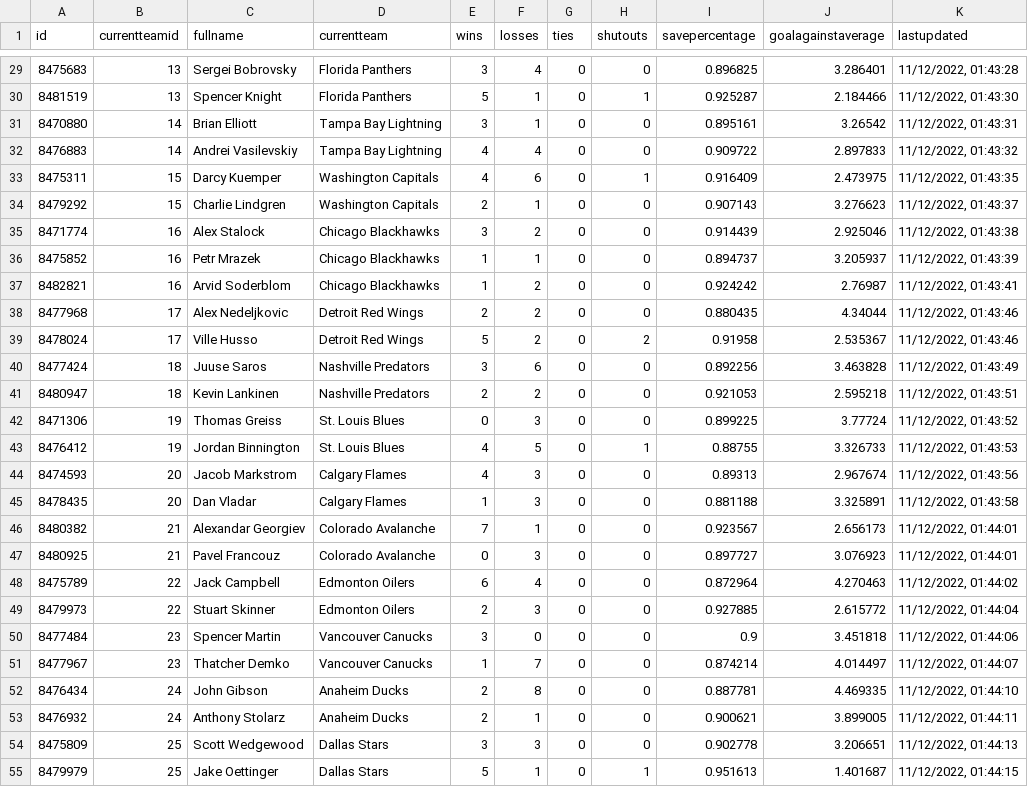
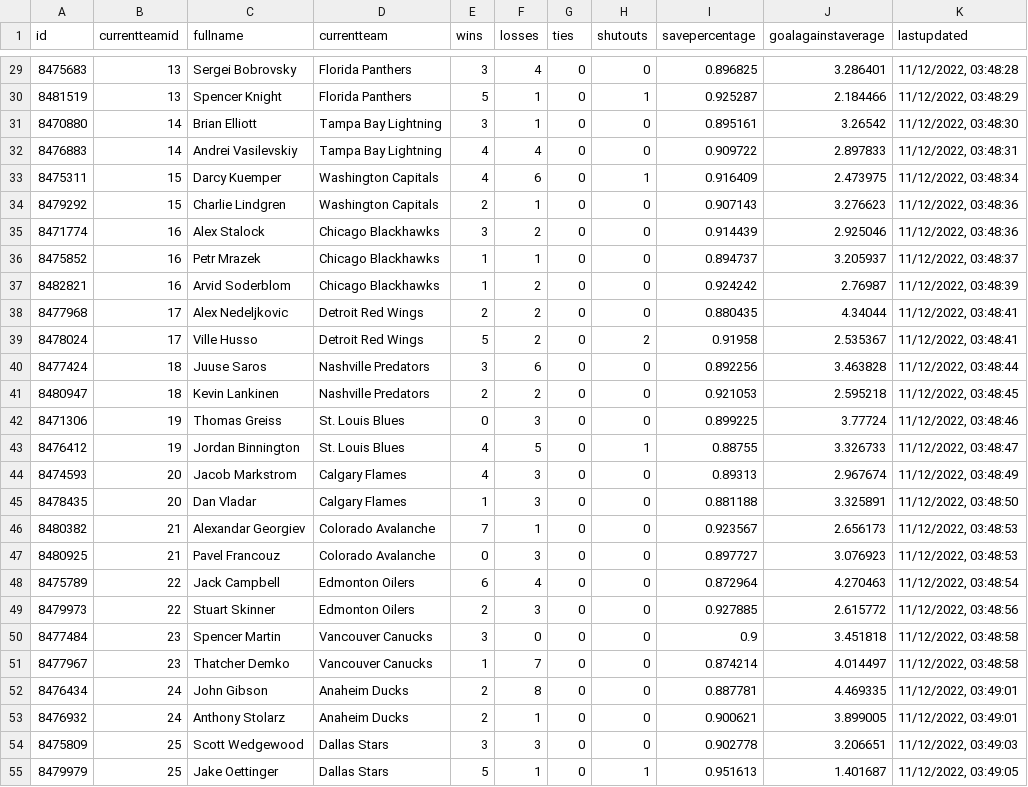
Before and after one commit to BBTimeless/pyhl-public, a CSV file: static/data/data_goalie.csv, drawn as a sheet; only a part is shown, gaps mark what is left out; the diff covers the shown part only.

```diff
--- a/static/data/data_goalie.csv
+++ b/static/data/data_goalie.csv
@@ -29,27 +29,27 @@ id,currentteamid,fullname,currentteam,wins,losses,ties,shutouts,savepercentage,g
-8475683,13,Sergei Bobrovsky,Florida Panthers,3,4,0,0,0.896825,3.286401,"11/12/2022, 01:43:28"
-8481519,13,Spencer Knight,Florida Panthers,5,1,0,1,0.925287,2.184466,"11/12/2022, 01:43:30"
-8470880,14,Brian Elliott,Tampa Bay Lightning,3,1,0,0,0.895161,3.26542,"11/12/2022, 01:43:31"
-8476883,14,Andrei Vasilevskiy,Tampa Bay Lightning,4,4,0,0,0.909722,2.897833,"11/12/2022, 01:43:32"
-8475311,15,Darcy Kuemper,Washington Capitals,4,6,0,1,0.916409,2.473975,"11/12/2022, 01:43:35"
-8479292,15,Charlie Lindgren,Washington Capitals,2,1,0,0,0.907143,3.276623,"11/12/2022, 01:43:37"
-8471774,16,Alex Stalock,Chicago Blackhawks,3,2,0,0,0.914439,2.925046,"11/12/2022, 01:43:38"
-8475852,16,Petr Mrazek,Chicago Blackhawks,1,1,0,0,0.894737,3.205937,"11/12/2022, 01:43:39"
-8482821,16,Arvid Soderblom,Chicago Blackhawks,1,2,0,0,0.924242,2.76987,"11/12/2022, 01:43:41"
-8477968,17,Alex Nedeljkovic,Detroit Red Wings,2,2,0,0,0.880435,4.34044,"11/12/2022, 01:43:46"
-8478024,17,Ville Husso,Detroit Red Wings,5,2,0,2,0.91958,2.535367,"11/12/2022, 01:43:46"
-8477424,18,Juuse Saros,Nashville Predators,3,6,0,0,0.892256,3.463828,"11/12/2022, 01:43:49"
-8480947,18,Kevin Lankinen,Nashville Predators,2,2,0,0,0.921053,2.595218,"11/12/2022, 01:43:51"
-8471306,19,Thomas Greiss,St. Louis Blues,0,3,0,0,0.899225,3.77724,"11/12/2022, 01:43:52"
-8476412,19,Jordan Binnington,St. Louis Blues,4,5,0,1,0.88755,3.326733,"11/12/2022, 01:43:53"
-8474593,20,Jacob Markstrom,Calgary Flames,4,3,0,0,0.89313,2.967674,"11/12/2022, 01:43:56"
-8478435,20,Dan Vladar,Calgary Flames,1,3,0,0,0.881188,3.325891,"11/12/2022, 01:43:58"
-8480382,21,Alexandar Georgiev,Colorado Avalanche,7,1,0,0,0.923567,2.656173,"11/12/2022, 01:44:01"
-8480925,21,Pavel Francouz,Colorado Avalanche,0,3,0,0,0.897727,3.076923,"11/12/2022, 01:44:01"
-8475789,22,Jack Campbell,Edmonton Oilers,6,4,0,0,0.872964,4.270463,"11/12/2022, 01:44:02"
-8479973,22,Stuart Skinner,Edmonton Oilers,2,3,0,0,0.927885,2.615772,"11/12/2022, 01:44:04"
-8477484,23,Spencer Martin,Vancouver Canucks,3,0,0,0,0.9,3.451818,"11/12/2022, 01:44:06"
-8477967,23,Thatcher Demko,Vancouver Canucks,1,7,0,0,0.874214,4.014497,"11/12/2022, 01:44:07"
-8476434,24,John Gibson,Anaheim Ducks,2,8,0,0,0.887781,4.469335,"11/12/2022, 01:44:10"
-8476932,24,Anthony Stolarz,Anaheim Ducks,2,1,0,0,0.900621,3.899005,"11/12/2022, 01:44:11"
-8475809,25,Scott Wedgewood,Dallas Stars,3,3,0,0,0.902778,3.206651,"11/12/2022, 01:44:13"
-8479979,25,Jake Oettinger,Dallas Stars,5,1,0,1,0.951613,1.401687,"11/12/2022, 01:44:15"
+8475683,13,Sergei Bobrovsky,Florida Panthers,3,4,0,0,0.896825,3.286401,"11/12/2022, 03:48:28"
+8481519,13,Spencer Knight,Florida Panthers,5,1,0,1,0.925287,2.184466,"11/12/2022, 03:48:29"
+8470880,14,Brian Elliott,Tampa Bay Lightning,3,1,0,0,0.895161,3.26542,"11/12/2022, 03:48:30"
+8476883,14,Andrei Vasilevskiy,Tampa Bay Lightning,4,4,0,0,0.909722,2.897833,"11/12/2022, 03:48:31"
+8475311,15,Darcy Kuemper,Washington Capitals,4,6,0,1,0.916409,2.473975,"11/12/2022, 03:48:34"
+8479292,15,Charlie Lindgren,Washington Capitals,2,1,0,0,0.907143,3.276623,"11/12/2022, 03:48:36"
+8471774,16,Alex Stalock,Chicago Blackhawks,3,2,0,0,0.914439,2.925046,"11/12/2022, 03:48:36"
+8475852,16,Petr Mrazek,Chicago Blackhawks,1,1,0,0,0.894737,3.205937,"11/12/2022, 03:48:37"
+8482821,16,Arvid Soderblom,Chicago Blackhawks,1,2,0,0,0.924242,2.76987,"11/12/2022, 03:48:39"
+8477968,17,Alex Nedeljkovic,Detroit Red Wings,2,2,0,0,0.880435,4.34044,"11/12/2022, 03:48:41"
+8478024,17,Ville Husso,Detroit Red Wings,5,2,0,2,0.91958,2.535367,"11/12/2022, 03:48:41"
+8477424,18,Juuse Saros,Nashville Predators,3,6,0,0,0.892256,3.463828,"11/12/2022, 03:48:44"
+8480947,18,Kevin Lankinen,Nashville Predators,2,2,0,0,0.921053,2.595218,"11/12/2022, 03:48:45"
+8471306,19,Thomas Greiss,St. Louis Blues,0,3,0,0,0.899225,3.77724,"11/12/2022, 03:48:46"
+8476412,19,Jordan Binnington,St. Louis Blues,4,5,0,1,0.88755,3.326733,"11/12/2022, 03:48:47"
+8474593,20,Jacob Markstrom,Calgary Flames,4,3,0,0,0.89313,2.967674,"11/12/2022, 03:48:49"
+8478435,20,Dan Vladar,Calgary Flames,1,3,0,0,0.881188,3.325891,"11/12/2022, 03:48:50"
+8480382,21,Alexandar Georgiev,Colorado Avalanche,7,1,0,0,0.923567,2.656173,"11/12/2022, 03:48:53"
+8480925,21,Pavel Francouz,Colorado Avalanche,0,3,0,0,0.897727,3.076923,"11/12/2022, 03:48:53"
+8475789,22,Jack Campbell,Edmonton Oilers,6,4,0,0,0.872964,4.270463,"11/12/2022, 03:48:54"
+8479973,22,Stuart Skinner,Edmonton Oilers,2,3,0,0,0.927885,2.615772,"11/12/2022, 03:48:56"
+8477484,23,Spencer Martin,Vancouver Canucks,3,0,0,0,0.9,3.451818,"11/12/2022, 03:48:58"
+8477967,23,Thatcher Demko,Vancouver Canucks,1,7,0,0,0.874214,4.014497,"11/12/2022, 03:48:58"
+8476434,24,John Gibson,Anaheim Ducks,2,8,0,0,0.887781,4.469335,"11/12/2022, 03:49:01"
+8476932,24,Anthony Stolarz,Anaheim Ducks,2,1,0,0,0.900621,3.899005,"11/12/2022, 03:49:01"
+8475809,25,Scott Wedgewood,Dallas Stars,3,3,0,0,0.902778,3.206651,"11/12/2022, 03:49:03"
+8479979,25,Jake Oettinger,Dallas Stars,5,1,0,1,0.951613,1.401687,"11/12/2022, 03:49:05"
```
Also changed, not shown: 45 edited cells elsewhere in this file, static/data/data_schedule.csv, static/data/data_skater.csv, 10 other files.
